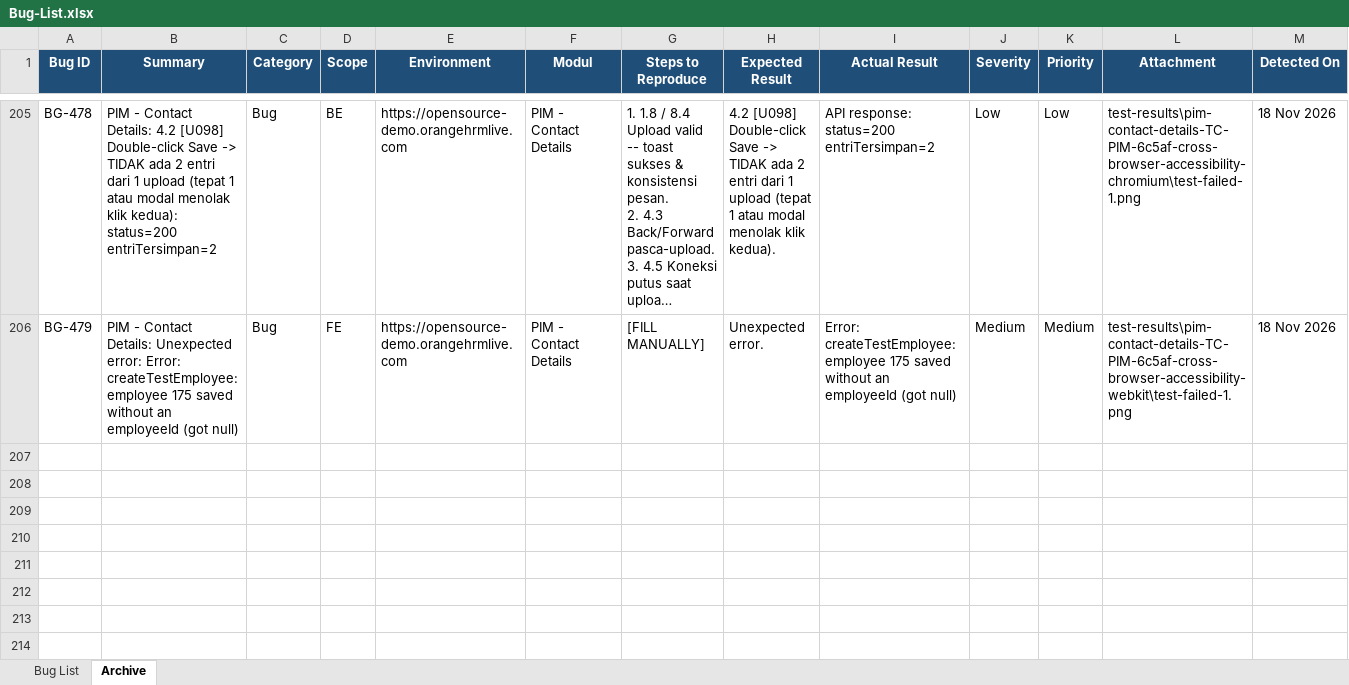
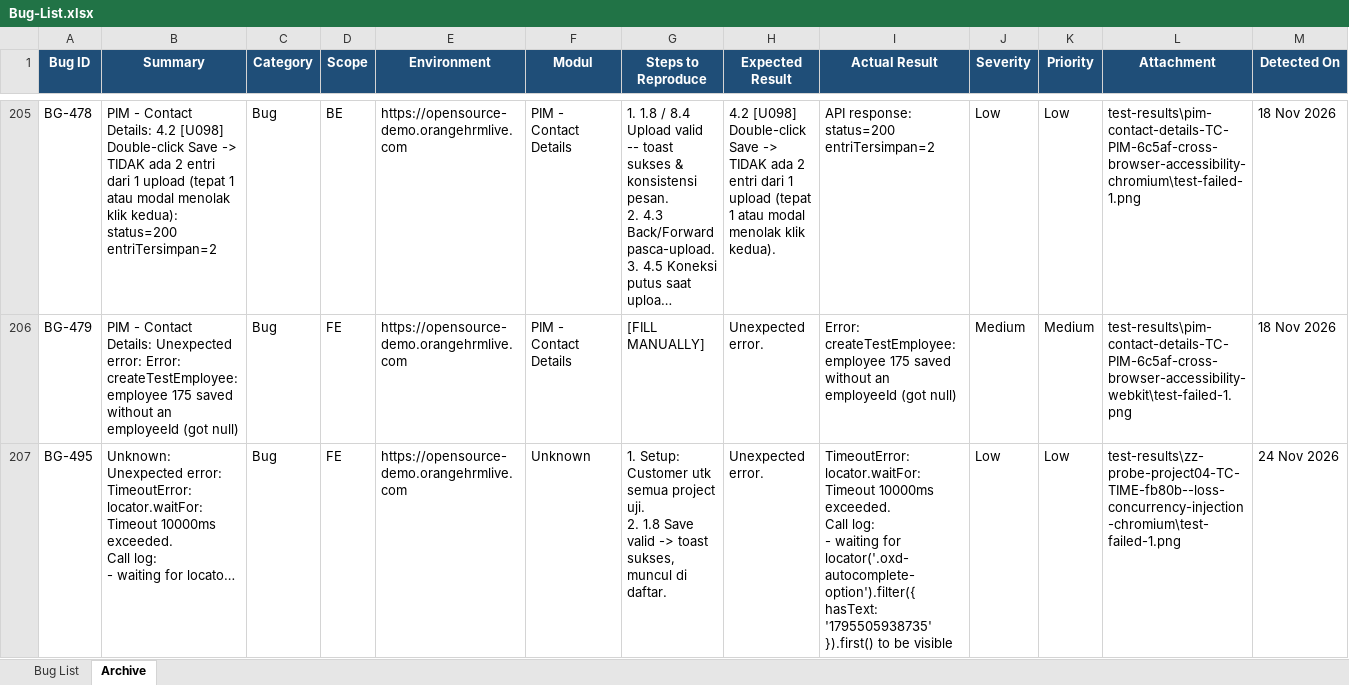
Before and after one commit to arsalwildan15/qa-portofolio, an Excel workbook: docs/Bug-List.xlsx, sheet Archive, drawn as a sheet; only a part is shown, gaps mark what is left out; long unchanged cells end in …; values as stored, in another font and other column widths than the file's, no borders; rows hold the shown columns only; ↵ is a line break in a cell; the diff names each change by its address in the sheet, - before the commit and + after, or states it on an @@ line.

Commit message:
Close Time Projects (U064) entirely
TC-TIME-PROJECT-04: feedback/double-submit/navigation/connection-loss/
concurrency/injection. BG-496 (Medium): emoji in project Name crashes the
live-validation endpoint with 500, permanently blocking Save. Time 78.8% ->
80.5%, matrix total 86.2% -> 86.4%.

```diff
--- a/docs/Bug-List.xlsx (sheet Archive)
+++ b/docs/Bug-List.xlsx (sheet Archive)
+row 207: BG-495 | Unknown: Unexpected error: TimeoutError: locator.waitFor: Timeout 10000ms exceeded. ↵ Call log: ↵ - waiting for locato… | Bug | FE | https://opensource-demo.orangehrmlive.com | Unknown | 1. Setup: Customer utk semua project uji. ↵ 2. 1.8 Save valid -> toast sukses, muncul di daftar. | Unexpected error. | TimeoutError: locator.waitFor: Timeout 10000ms exceeded. ↵ Call log: ↵ - waiting for locator('.oxd-autocomplete-option').filter({ hasText: '1795505938735' }).first() to be visible | Low | Low | test-results\zz-probe-project04-TC-TIME-fb80b--loss-concurrency-injection-chromium\test-failed-1.png | 24 Nov 2026
```
Also changed, not shown: sheet Bug List, docs/Taxonomy-Coverage-Matrix.xlsx, 5 other files.
